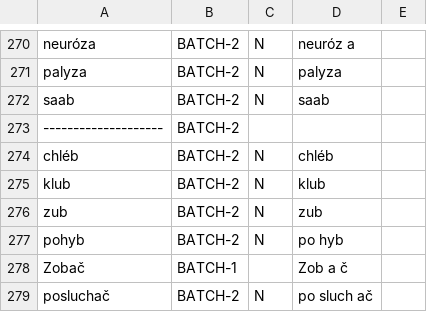
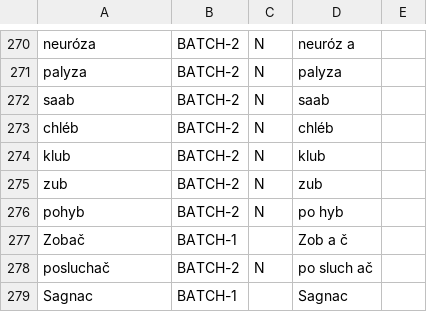
Before and after one commit to vidraj/derinet, a TSV file: data/annotations/cs/2020_04_complete_morphseg/prepare/union-2100-segmented.tsv, drawn as a sheet; only a part is shown, gaps mark what is left out; the shorter side is filled out with more unchanged rows; the diff names each change by its address in the sheet, - before the commit and + after, or states it on an @@ line.

Commit message:
wrong line in morphseg

```diff
--- a/data/annotations/cs/2020_04_complete_morphseg/prepare/union-2100-segmented.tsv
+++ b/data/annotations/cs/2020_04_complete_morphseg/prepare/union-2100-segmented.tsv
-row 273: -------------------- | BATCH-2
```
